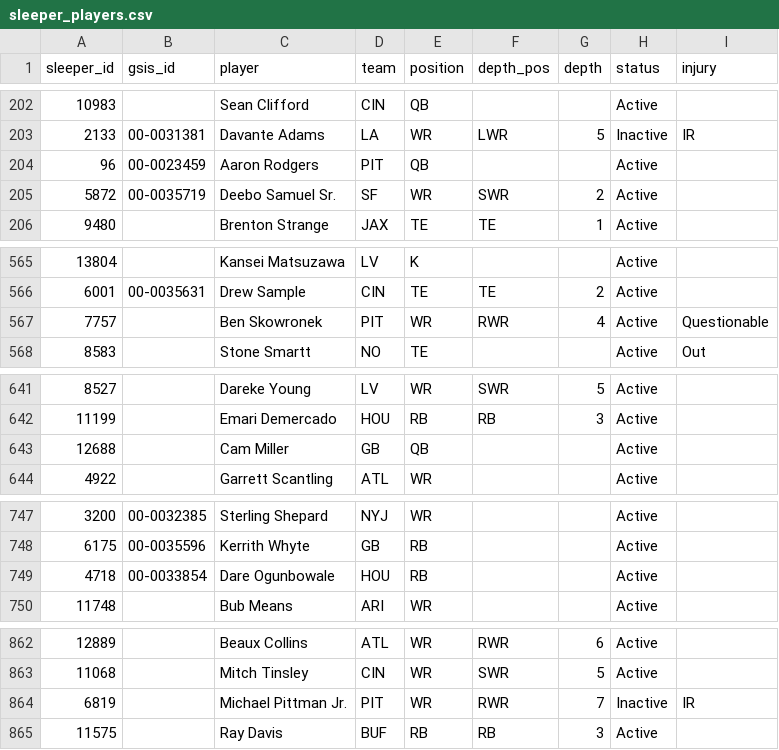
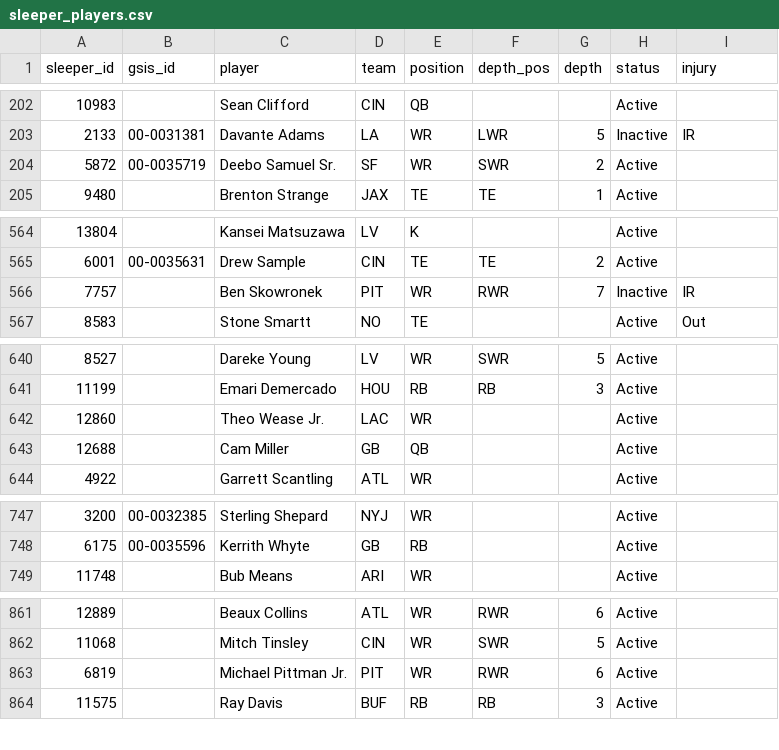
Before and after one commit to bwik4/Matchup-Lab, a CSV file: data/sleeper_players.csv, drawn as a sheet; only a part is shown, gaps mark what is left out; removed rows and columns are numbered as before the commit, all else as after; the diff covers the shown part only; the diff names each change by its address in the sheet, - before the commit and + after, or states it on an @@ line.

```diff
--- a/data/sleeper_players.csv
+++ b/data/sleeper_players.csv
-row 204: 96 | 00-0023459 | Aaron Rodgers | PIT | QB |  |  | Active
-G566 (depth): 4
+G566 (depth): 7
-H566 (status): Active
+H566 (status): Inactive
-I566 (injury): Questionable
+I566 (injury): IR
+row 642: 12860 |  | Theo Wease Jr. | LAC | WR |  |  | Active
-row 749: 4718 | 00-0033854 | Dare Ogunbowale | HOU | RB |  |  | Active
-G863 (depth): 7
+G863 (depth): 6
-H863 (status): Inactive
+H863 (status): Active
-I863 (injury): IR
+I863 (injury): (empty)
```
Also changed, not shown: 33 edited cells elsewhere in this file, data/injuries.csv, data/sleeper_trending.csv, 1 other file.
